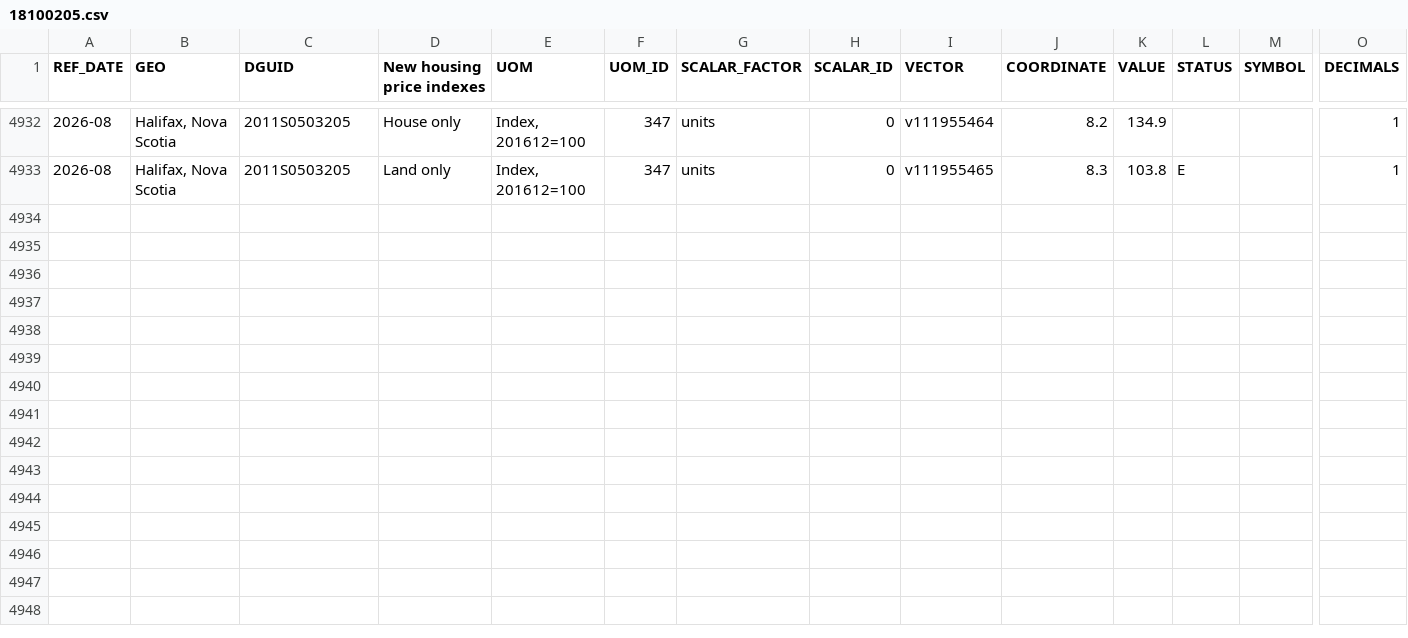
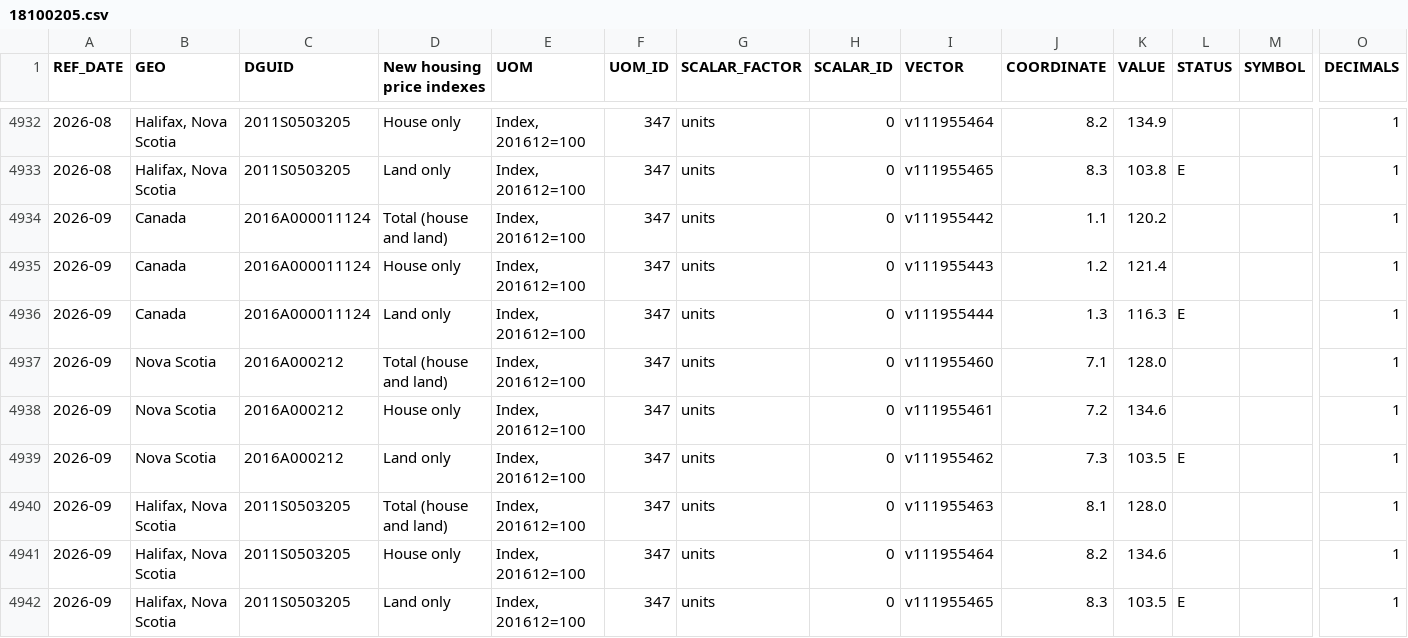
Before and after one commit to vineetbasantani1/canada-property-finance-data, a CSV file: data/statcan/18100205.csv, drawn as a sheet; only a part is shown, gaps mark what is left out; rows hold the shown columns only; the diff names each change by its address in the sheet, - before the commit and + after, or states it on an @@ line.

```diff
--- a/data/statcan/18100205.csv
+++ b/data/statcan/18100205.csv
+row 4934: 2026-09 | Canada | 2016A000011124 | Total (house and land) | Index, 201612=100 | 347 | units | 0 | v111955442 | 1.1 | 120.2 |  |  | 1
+row 4935: 2026-09 | Canada | 2016A000011124 | House only | Index, 201612=100 | 347 | units | 0 | v111955443 | 1.2 | 121.4 |  |  | 1
+row 4936: 2026-09 | Canada | 2016A000011124 | Land only | Index, 201612=100 | 347 | units | 0 | v111955444 | 1.3 | 116.3 | E |  | 1
+row 4937: 2026-09 | Nova Scotia | 2016A000212 | Total (house and land) | Index, 201612=100 | 347 | units | 0 | v111955460 | 7.1 | 128.0 |  |  | 1
+row 4938: 2026-09 | Nova Scotia | 2016A000212 | House only | Index, 201612=100 | 347 | units | 0 | v111955461 | 7.2 | 134.6 |  |  | 1
+row 4939: 2026-09 | Nova Scotia | 2016A000212 | Land only | Index, 201612=100 | 347 | units | 0 | v111955462 | 7.3 | 103.5 | E |  | 1
+row 4940: 2026-09 | Halifax, Nova Scotia | 2011S0503205 | Total (house and land) | Index, 201612=100 | 347 | units | 0 | v111955463 | 8.1 | 128.0 |  |  | 1
+row 4941: 2026-09 | Halifax, Nova Scotia | 2011S0503205 | House only | Index, 201612=100 | 347 | units | 0 | v111955464 | 8.2 | 134.6 |  |  | 1
+row 4942: 2026-09 | Halifax, Nova Scotia | 2011S0503205 | Land only | Index, 201612=100 | 347 | units | 0 | v111955465 | 8.3 | 103.5 | E |  | 1
```
Also changed, not shown: data/boc/boc_rates.csv, data/catalog/open_data_catalog.csv, 9 other files.
